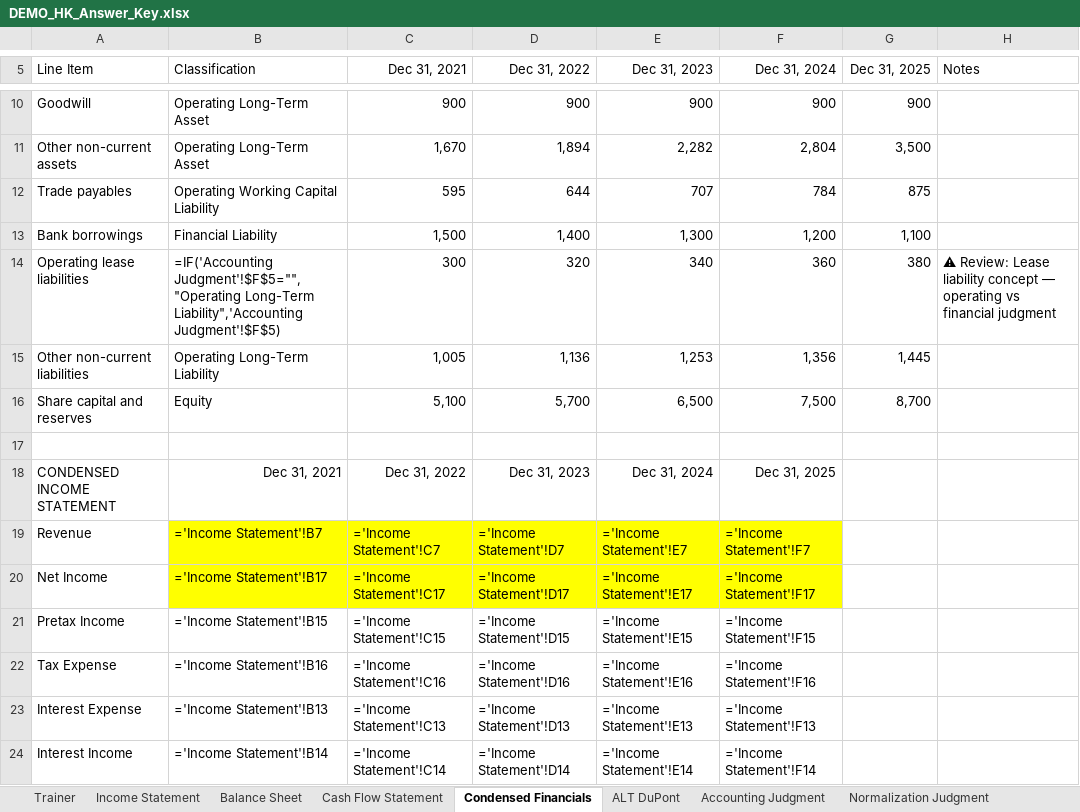
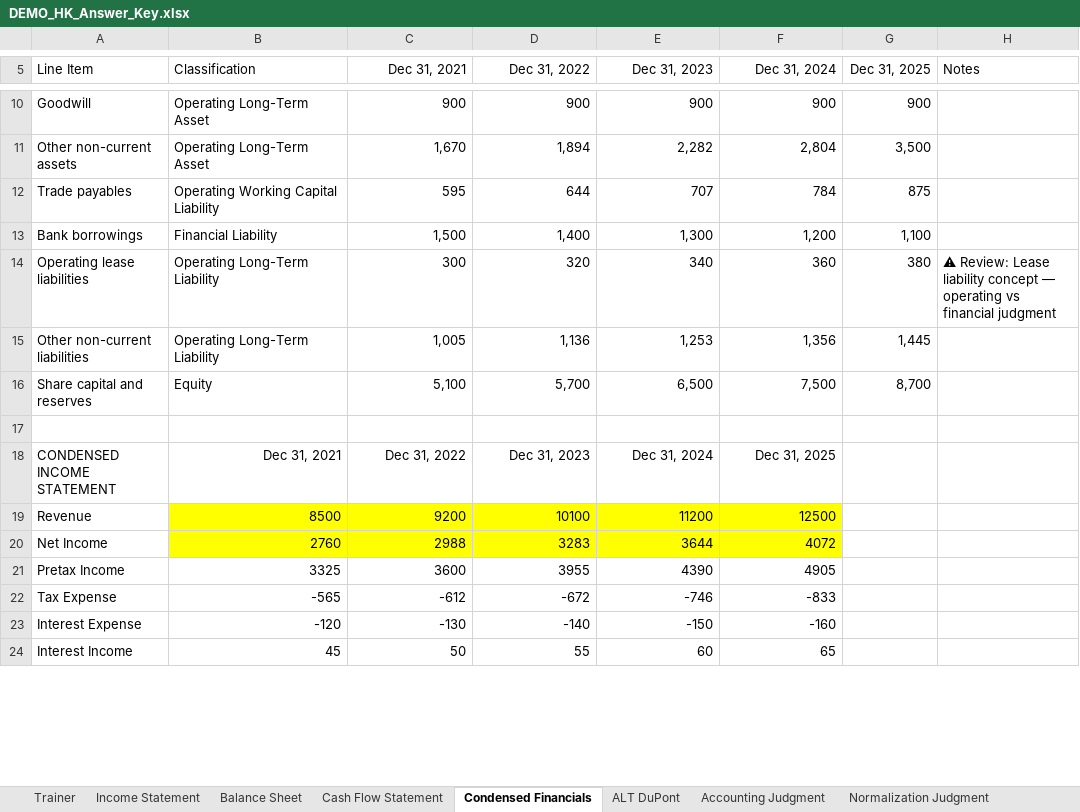
Before and after one commit to MrMittenCrab/bav_trainer, an Excel workbook: example/DEMO_HK_Answer_Key.xlsx, sheet Condensed Financials, drawn as a sheet; only a part is shown, gaps mark what is left out; values as stored, in another font and other column widths than the file's, no borders; formulas without a stored value are shown as written; the diff covers the shown part only; the diff names each change by its address in the sheet, - before the commit and + after, or states it on an @@ line.

```diff
--- a/example/DEMO_HK_Answer_Key.xlsx (sheet Condensed Financials)
+++ b/example/DEMO_HK_Answer_Key.xlsx (sheet Condensed Financials)
-B14 (Classification): =IF('Accounting Judgment'!$F$5="","Operating Long-Term Liability",'Accounting Judgment'!$F$5)
+B14 (Classification): Operating Long-Term Liability
-B19 (Classification): ='Income Statement'!B7
+B19 (Classification): 8500
-C19 (Dec 31, 2021): ='Income Statement'!C7
+C19 (Dec 31, 2021): 9200
-D19 (Dec 31, 2022): ='Income Statement'!D7
+D19 (Dec 31, 2022): 10100
-E19 (Dec 31, 2023): ='Income Statement'!E7
+E19 (Dec 31, 2023): 11200
-F19 (Dec 31, 2024): ='Income Statement'!F7
+F19 (Dec 31, 2024): 12500
-B20 (Classification): ='Income Statement'!B17
+B20 (Classification): 2760
-C20 (Dec 31, 2021): ='Income Statement'!C17
+C20 (Dec 31, 2021): 2988
-D20 (Dec 31, 2022): ='Income Statement'!D17
+D20 (Dec 31, 2022): 3283
-E20 (Dec 31, 2023): ='Income Statement'!E17
+E20 (Dec 31, 2023): 3644
-F20 (Dec 31, 2024): ='Income Statement'!F17
+F20 (Dec 31, 2024): 4072
-B21 (Classification): ='Income Statement'!B15
+B21 (Classification): 3325
-C21 (Dec 31, 2021): ='Income Statement'!C15
+C21 (Dec 31, 2021): 3600
-D21 (Dec 31, 2022): ='Income Statement'!D15
+D21 (Dec 31, 2022): 3955
-E21 (Dec 31, 2023): ='Income Statement'!E15
+E21 (Dec 31, 2023): 4390
-F21 (Dec 31, 2024): ='Income Statement'!F15
+F21 (Dec 31, 2024): 4905
-B22 (Classification): ='Income Statement'!B16
+B22 (Classification): -565
-C22 (Dec 31, 2021): ='Income Statement'!C16
+C22 (Dec 31, 2021): -612
-D22 (Dec 31, 2022): ='Income Statement'!D16
+D22 (Dec 31, 2022): -672
-E22 (Dec 31, 2023): ='Income Statement'!E16
+E22 (Dec 31, 2023): -746
-F22 (Dec 31, 2024): ='Income Statement'!F16
+F22 (Dec 31, 2024): -833
-B23 (Classification): ='Income Statement'!B13
+B23 (Classification): -120
-C23 (Dec 31, 2021): ='Income Statement'!C13
+C23 (Dec 31, 2021): -130
-D23 (Dec 31, 2022): ='Income Statement'!D13
+D23 (Dec 31, 2022): -140
-E23 (Dec 31, 2023): ='Income Statement'!E13
+E23 (Dec 31, 2023): -150
-F23 (Dec 31, 2024): ='Income Statement'!F13
+F23 (Dec 31, 2024): -160
-B24 (Classification): ='Income Statement'!B14
+B24 (Classification): 45
-C24 (Dec 31, 2021): ='Income Statement'!C14
+C24 (Dec 31, 2021): 50
-D24 (Dec 31, 2022): ='Income Statement'!D14
+D24 (Dec 31, 2022): 55
-E24 (Dec 31, 2023): ='Income Statement'!E14
+E24 (Dec 31, 2023): 60
-F24 (Dec 31, 2024): ='Income Statement'!F14
+F24 (Dec 31, 2024): 65
```
Also changed, not shown: 90 edited cells elsewhere in this sheet, sheet ALT DuPont, sheet Working Capital Analysis, sheet Earnings Quality, sheet Earnings Normalization, 1 other file.
